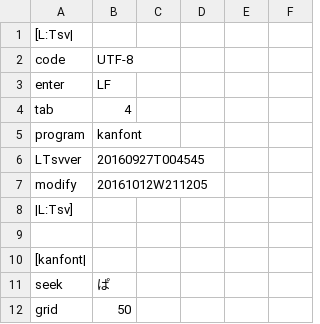
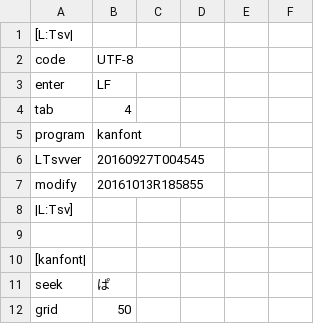
Before and after one commit to ooblog/LTsv10kanedit, a TSV file: kanfont.tsv, drawn as a sheet; only a part is shown.

```diff
--- a/kanfont.tsv
+++ b/kanfont.tsv
@@ -6,3 +6,3 @@ program	kanfont
 LTsvver	20160927T004545
-modify	20161012W211205
+modify	20161013R185855
 |L:Tsv]
```
Also changed, not shown: LTsv/LTsv_glyph.tsv, LTsv/kanchar.tsv, 3 other files.
